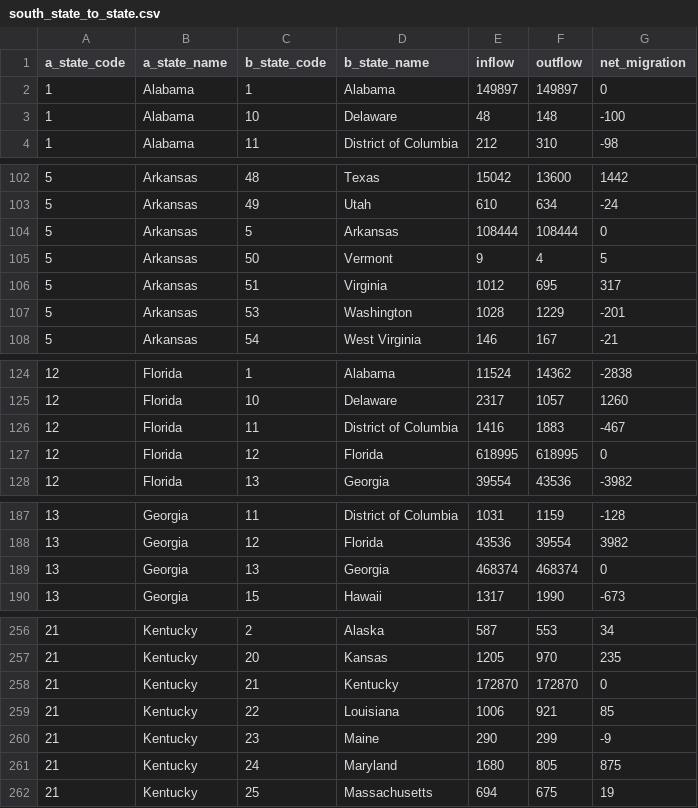
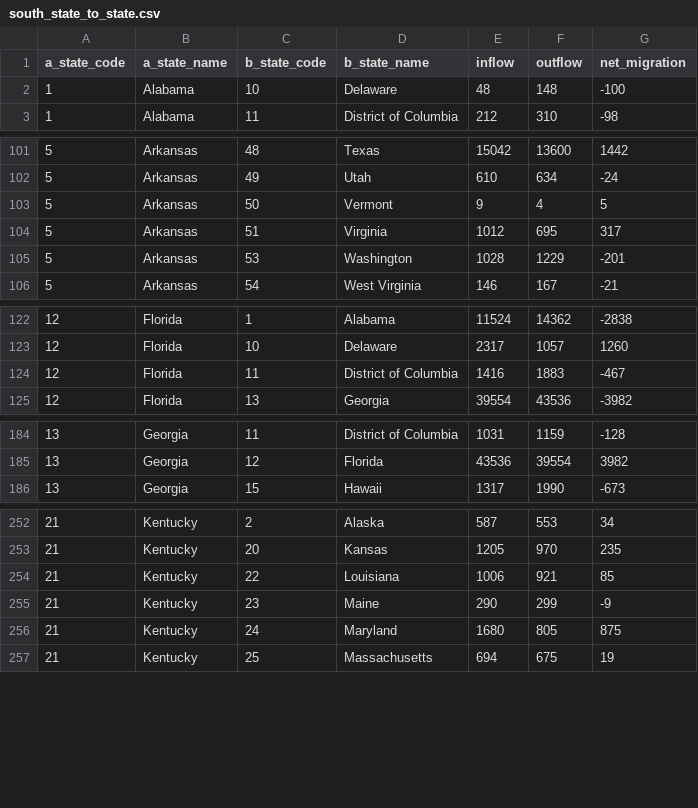
Before and after one commit to stklem/blue_south_2020, a CSV file: state migration/output/south_state_to_state.csv, drawn as a sheet; only a part is shown, gaps mark what is left out; the diff covers the shown part only.

```diff
--- a/state migration/output/south_state_to_state.csv
+++ b/state migration/output/south_state_to_state.csv
@@ -1,3 +1,2 @@
 a_state_code,a_state_name,b_state_code,b_state_name,inflow,outflow,net_migration
-1,Alabama,1,Alabama,149897,149897,0
 1,Alabama,10,Delaware,48,148,-100
@@ -103,3 +102,2 @@ a_state_code,a_state_name,b_state_code,b_state_name,inflow,outflow,net_migration
 5,Arkansas,49,Utah,610,634,-24
-5,Arkansas,5,Arkansas,108444,108444,0
 5,Arkansas,50,Vermont,9,4,5
@@ -126,3 +124,2 @@ a_state_code,a_state_name,b_state_code,b_state_name,inflow,outflow,net_migration
 12,Florida,11,District of Columbia,1416,1883,-467
-12,Florida,12,Florida,618995,618995,0
 12,Florida,13,Georgia,39554,43536,-3982
@@ -188,3 +185,2 @@ a_state_code,a_state_name,b_state_code,b_state_name,inflow,outflow,net_migration
 13,Georgia,12,Florida,43536,39554,3982
-13,Georgia,13,Georgia,468374,468374,0
 13,Georgia,15,Hawaii,1317,1990,-673
@@ -257,3 +253,2 @@ a_state_code,a_state_name,b_state_code,b_state_name,inflow,outflow,net_migration
 21,Kentucky,20,Kansas,1205,970,235
-21,Kentucky,21,Kentucky,172870,172870,0
 21,Kentucky,22,Louisiana,1006,921,85
```
Also changed, not shown: 8 removed rows elsewhere in this file, state migration/output/state_to_state.csv, state migration/state_edges.csv, 14 other files.
